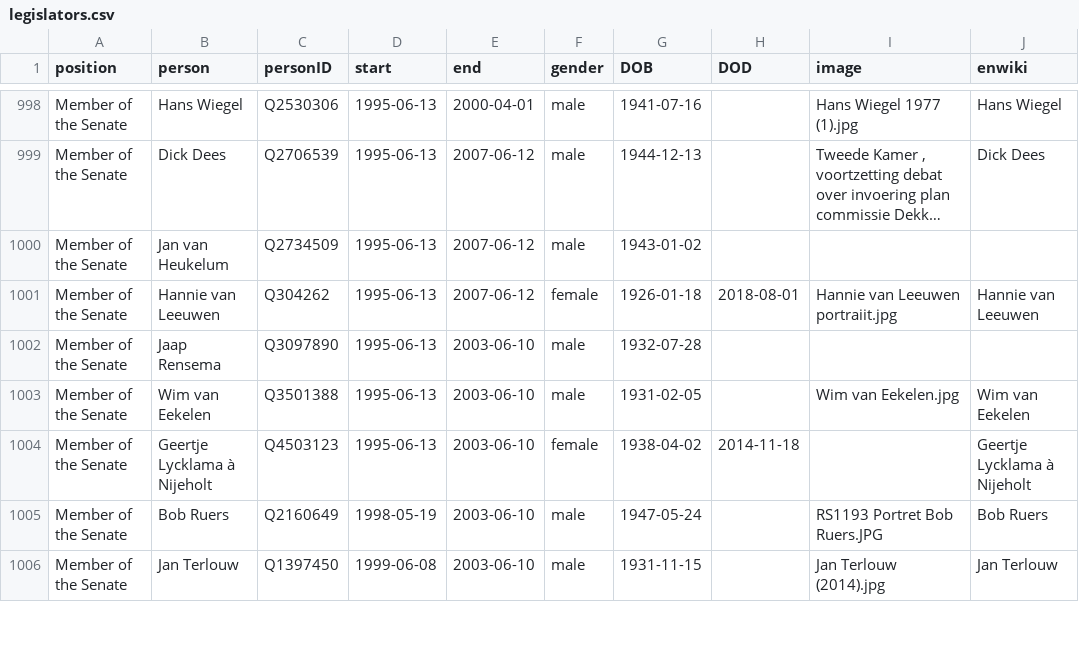
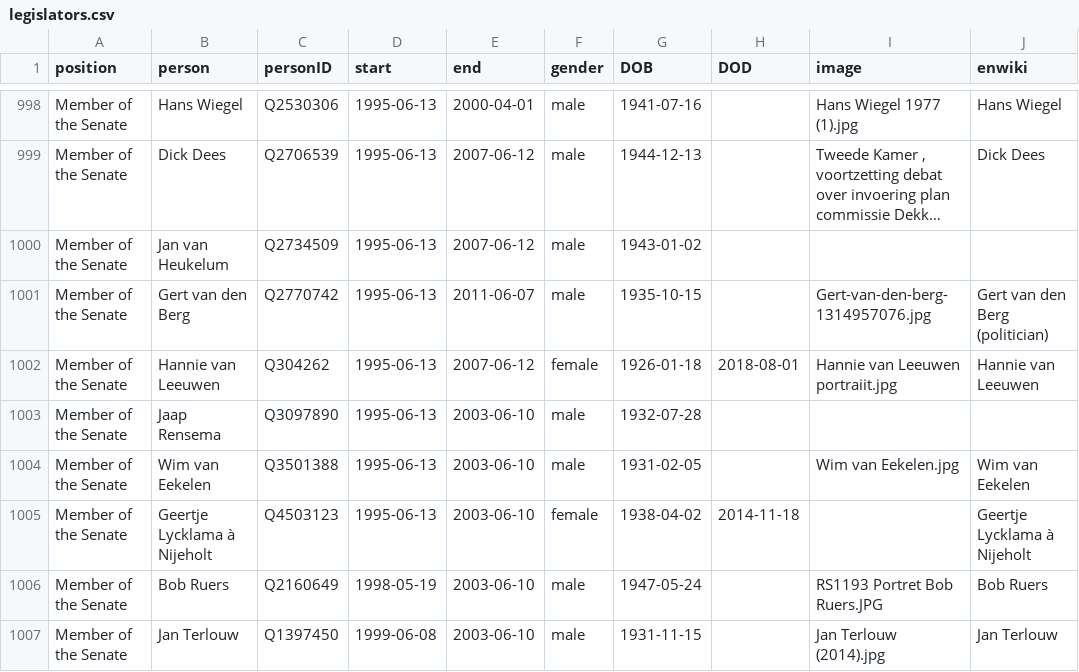
Before and after one commit to every-politician-scrapers/netherlands-cabinet, a CSV file: html/legislators.csv, drawn as a sheet; only a part is shown, gaps mark what is left out; long unchanged cells end in …; the diff names each change by its address in the sheet, - before the commit and + after, or states it on an @@ line.

```diff
--- a/html/legislators.csv
+++ b/html/legislators.csv
+row 1001: Member of the Senate | Gert van den Berg | Q2770742 | 1995-06-13 | 2011-06-07 | male | 1935-10-15 |  | Gert-van-den-berg-1314957076.jpg | Gert van den Berg (politician)
```
Also changed, not shown: 1 other file.
